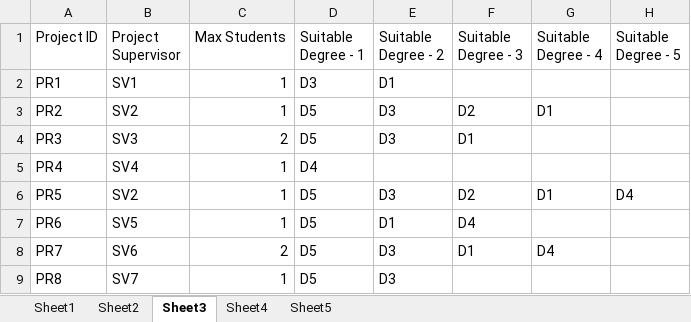
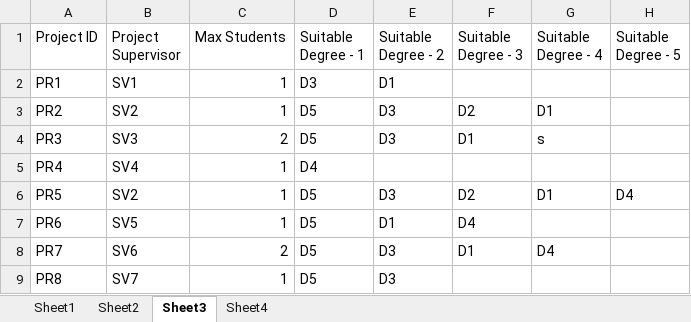
Before and after one commit to statprog-s1-2019/Dissertation_LIU, an Excel workbook: MSc_3(90_124_43).xlsx, sheet Sheet3, drawn as a sheet; only a part is shown; values as stored, in another font and other column widths than the file's, no borders; the diff names each change by its address in the sheet, - before the commit and + after, or states it on an @@ line.

```diff
--- a/MSc_3(90_124_43).xlsx (sheet Sheet3)
+++ b/MSc_3(90_124_43).xlsx (sheet Sheet3)
-sheet tab: Sheet5
-G4 (Suitable Degree - 4): (empty)
+G4 (Suitable Degree - 4): s
```
Also changed, not shown: charts or pictures, MSc_1(89_115_46).xlsx, MSc_2(56_99_59).xlsx, 10 other files.
